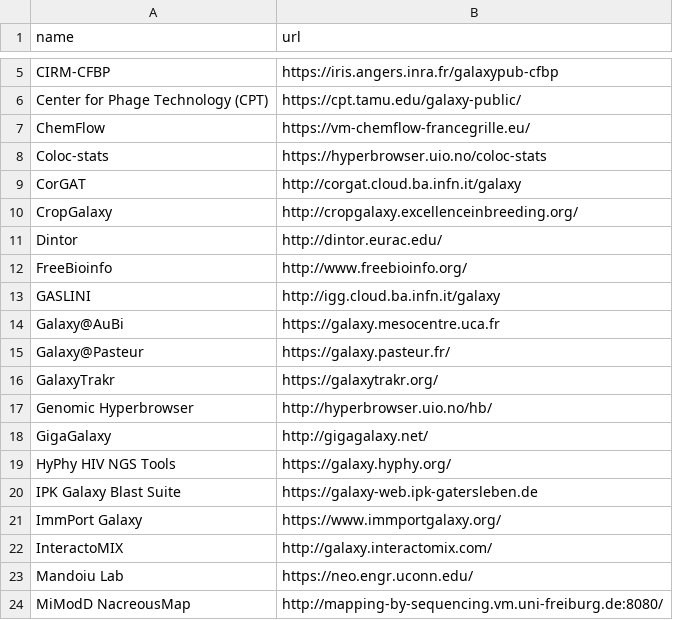
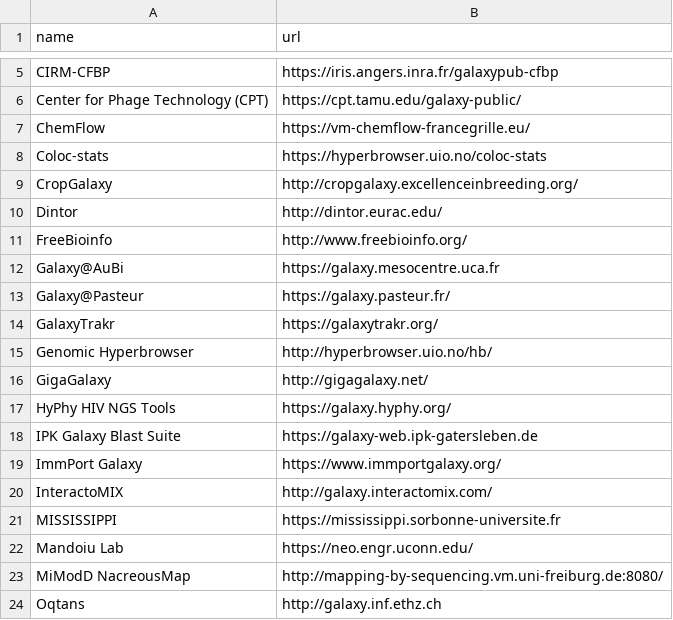
Before and after one commit to paulzierep/galaxy_tool_extractor, a CSV file: available_public_servers.csv, drawn as a sheet; only a part is shown, gaps mark what is left out; the shorter side is filled out with more unchanged rows.

Commit message:
Update results to output generated at 5d7cf87

```diff
--- a/available_public_servers.csv
+++ b/available_public_servers.csv
@@ -8,3 +8,2 @@ ChemFlow	https://vm-chemflow-francegrille.eu/
 Coloc-stats	https://hyperbrowser.uio.no/coloc-stats
-CorGAT	http://corgat.cloud.ba.infn.it/galaxy
 CropGalaxy	http://cropgalaxy.excellenceinbreeding.org/
@@ -12,3 +11,2 @@ Dintor	http://dintor.eurac.edu/
 FreeBioinfo	http://www.freebioinfo.org/
-GASLINI	http://igg.cloud.ba.infn.it/galaxy
 Galaxy@AuBi	https://galaxy.mesocentre.uca.fr
@@ -22,2 +20,3 @@ ImmPort Galaxy	https://www.immportgalaxy.org/
 InteractoMIX	http://galaxy.interactomix.com/
+MISSISSIPPI	https://mississippi.sorbonne-universite.fr
 Mandoiu Lab	https://neo.engr.uconn.edu/
```
